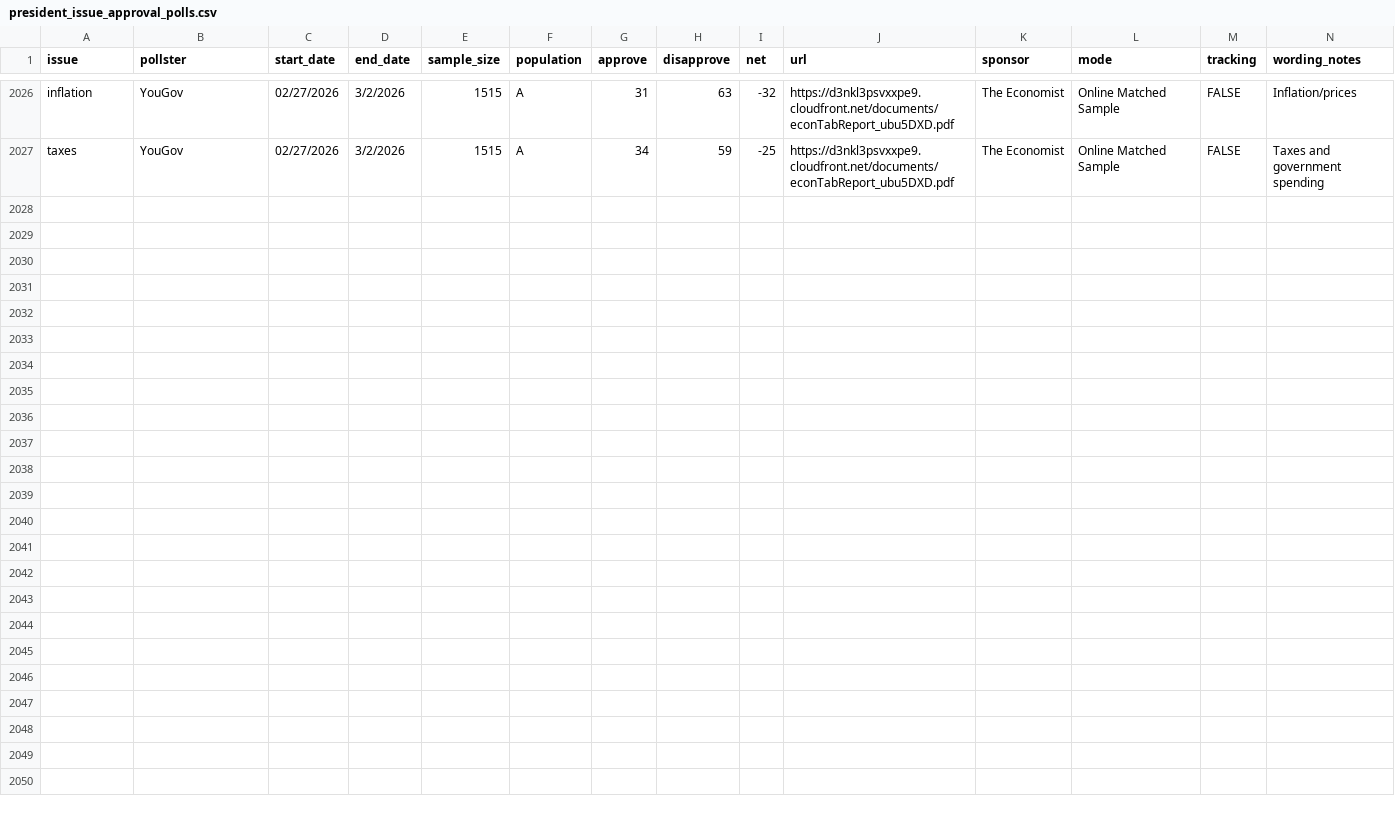
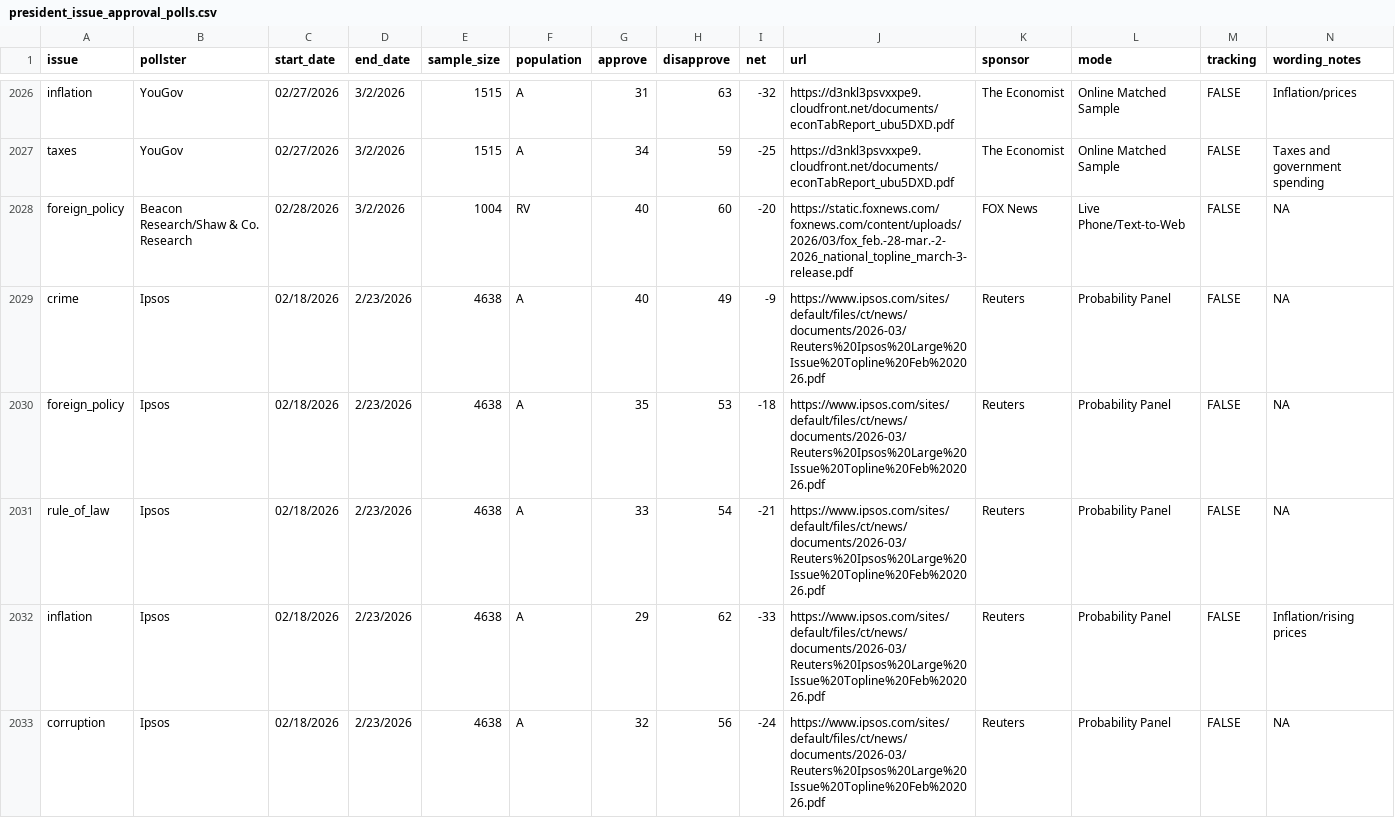
Before and after one commit to Hackquantumcpp/snoutcounter-backend, a CSV file: data/president_issue_approval_polls.csv, drawn as a sheet; only a part is shown, gaps mark what is left out; rows hold the shown columns only; the diff covers the shown part only; the diff names each change by its address in the sheet, - before the commit and + after, or states it on an @@ line.

```diff
--- a/data/president_issue_approval_polls.csv
+++ b/data/president_issue_approval_polls.csv
+row 2028: foreign_policy | Beacon Research/Shaw & Co. Research | 02/28/2026 | 3/2/2026 | 1004 | RV | 40 | 60 | -20 | https://static.foxnews.com/foxnews.com/content/uploads/2026/03/fox_feb.-28-mar.-2-2026_national_topline_march-3-release.pdf | FOX News | Live Phone/Text-to-Web | FALSE | NA
+row 2029: crime | Ipsos | 02/18/2026 | 2/23/2026 | 4638 | A | 40 | 49 | -9 | https://www.ipsos.com/sites/default/files/ct/news/documents/2026-03/Reuters%20Ipsos%20Large%20Issue%20Topline%20Feb%202026.pdf | Reuters | Probability Panel | FALSE | NA
+row 2030: foreign_policy | Ipsos | 02/18/2026 | 2/23/2026 | 4638 | A | 35 | 53 | -18 | https://www.ipsos.com/sites/default/files/ct/news/documents/2026-03/Reuters%20Ipsos%20Large%20Issue%20Topline%20Feb%202026.pdf | Reuters | Probability Panel | FALSE | NA
+row 2031: rule_of_law | Ipsos | 02/18/2026 | 2/23/2026 | 4638 | A | 33 | 54 | -21 | https://www.ipsos.com/sites/default/files/ct/news/documents/2026-03/Reuters%20Ipsos%20Large%20Issue%20Topline%20Feb%202026.pdf | Reuters | Probability Panel | FALSE | NA
+row 2032: inflation | Ipsos | 02/18/2026 | 2/23/2026 | 4638 | A | 29 | 62 | -33 | https://www.ipsos.com/sites/default/files/ct/news/documents/2026-03/Reuters%20Ipsos%20Large%20Issue%20Topline%20Feb%202026.pdf | Reuters | Probability Panel | FALSE | Inflation/rising prices
+row 2033: corruption | Ipsos | 02/18/2026 | 2/23/2026 | 4638 | A | 32 | 56 | -24 | https://www.ipsos.com/sites/default/files/ct/news/documents/2026-03/Reuters%20Ipsos%20Large%20Issue%20Topline%20Feb%202026.pdf | Reuters | Probability Panel | FALSE | NA
```
Also changed, not shown: 5 added rows elsewhere in this file, averages/presidential_issue_approvals.csv, data/generic_ballot_polls.csv, 8 other files.
